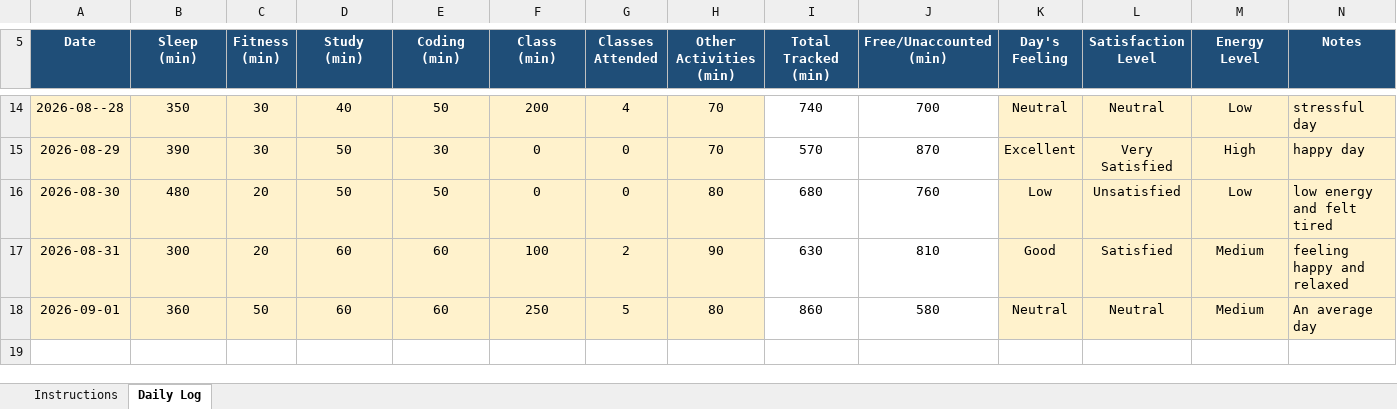
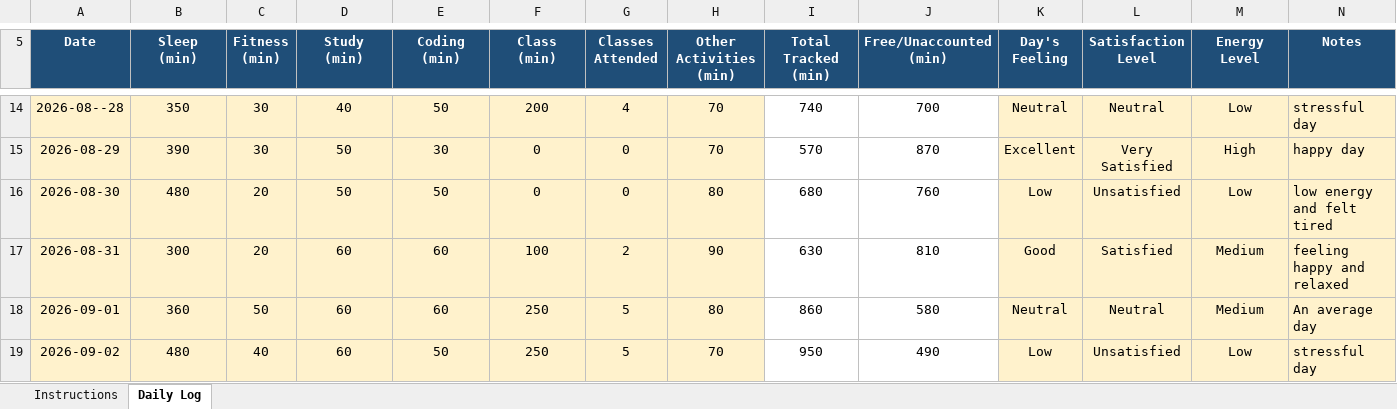
Before and after one commit to chhayasachdeva06/CAP776-Daily-Work, an Excel workbook: excel file.xlsx, sheet Daily Log, drawn as a sheet; only a part is shown, gaps mark what is left out; values as stored, in another font and other column widths than the file's, no borders; conditional formats not drawn; the diff names each change by its address in the sheet, - before the commit and + after, or states it on an @@ line.

Commit message:
Add files via upload

```diff
--- a/excel file.xlsx (sheet Daily Log)
+++ b/excel file.xlsx (sheet Daily Log)
+row 19: 2026-09-02 | 480 | 40 | 60 | 50 | 250 | 5 | 70 | 950 | 490 | Low | Unsatisfied | Low | stressful day
```
